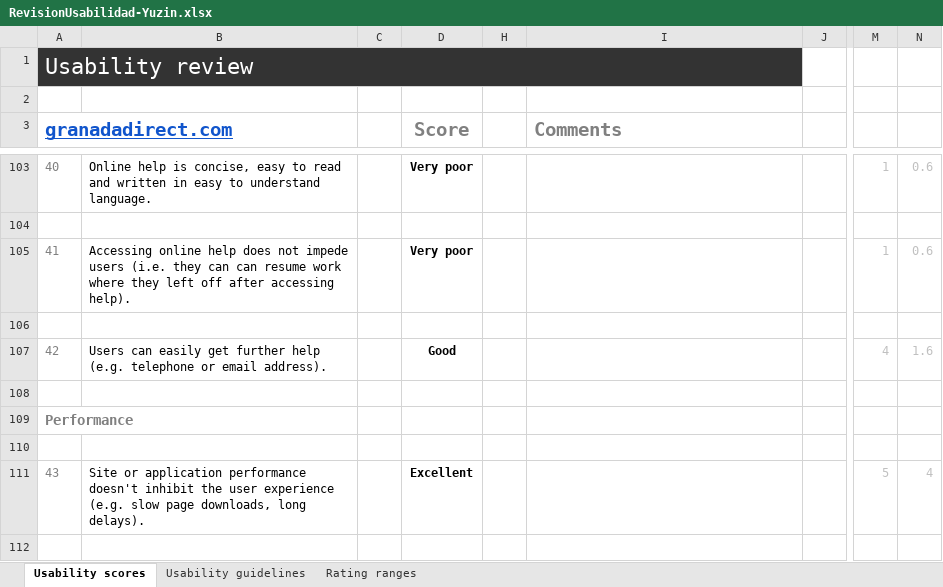
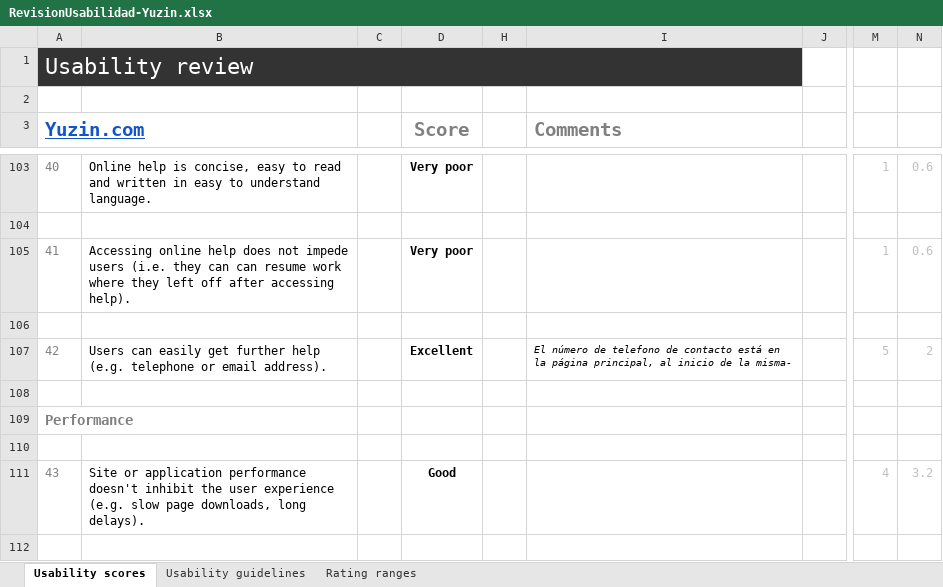
Before and after one commit to fernandolojano/DIU-Final, an Excel workbook: RevisionUsabilidad-Yuzin.xlsx, sheet Usability scores, drawn as a sheet; only a part is shown, gaps mark what is left out; values as stored, in another font and other column widths than the file's, no borders; charts and pictures and conditional formats not drawn; the diff covers the shown part only; the diff names each change by its address in the sheet, - before the commit and + after, or states it on an @@ line.

```diff
--- a/RevisionUsabilidad-Yuzin.xlsx (sheet Usability scores)
+++ b/RevisionUsabilidad-Yuzin.xlsx (sheet Usability scores)
-A3: granadadirect.com
+A3: Yuzin.com
-D107 (Score): Good
+D107 (Score): Excellent
-I107 (Comments): (empty)
+I107 (Comments): El número de telefono de contacto está en la página principal, al inicio de la misma-
-M107: 4
+M107: 5
-N107: 1.6
+N107: 2
-D111 (Score): Excellent
+D111 (Score): Good
-M111: 5
+M111: 4
-N111: 4
+N111: 3.2
```
Also changed, not shown: 88 edited cells elsewhere in this sheet, charts or pictures.
